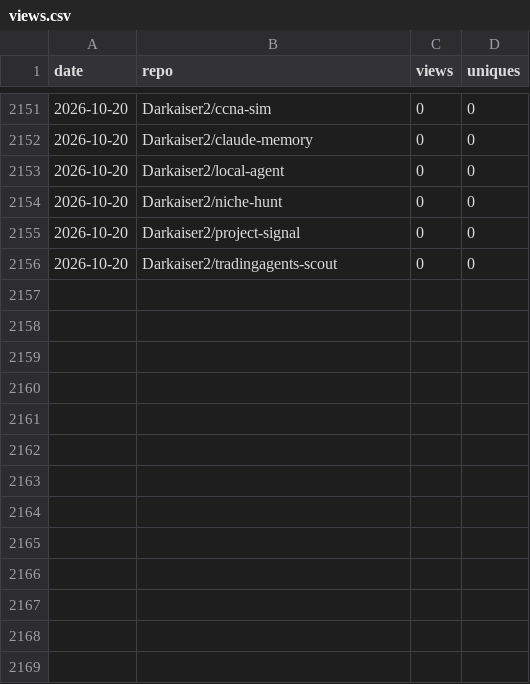
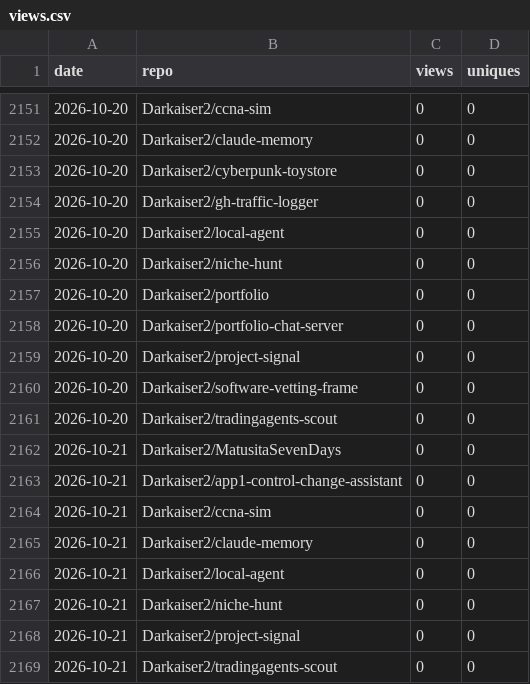
Before and after one commit to Darkaiser2/gh-traffic-logger, a CSV file: data/views.csv, drawn as a sheet; only a part is shown, gaps mark what is left out; the diff names each change by its address in the sheet, - before the commit and + after, or states it on an @@ line.

```diff
--- a/data/views.csv
+++ b/data/views.csv
+row 2153: 2026-10-20 | Darkaiser2/cyberpunk-toystore | 0 | 0
+row 2154: 2026-10-20 | Darkaiser2/gh-traffic-logger | 0 | 0
+row 2157: 2026-10-20 | Darkaiser2/portfolio | 0 | 0
+row 2158: 2026-10-20 | Darkaiser2/portfolio-chat-server | 0 | 0
+row 2160: 2026-10-20 | Darkaiser2/software-vetting-frame | 0 | 0
+row 2162: 2026-10-21 | Darkaiser2/MatusitaSevenDays | 0 | 0
+row 2163: 2026-10-21 | Darkaiser2/app1-control-change-assistant | 0 | 0
+row 2164: 2026-10-21 | Darkaiser2/ccna-sim | 0 | 0
+row 2165: 2026-10-21 | Darkaiser2/claude-memory | 0 | 0
+row 2166: 2026-10-21 | Darkaiser2/local-agent | 0 | 0
+row 2167: 2026-10-21 | Darkaiser2/niche-hunt | 0 | 0
+row 2168: 2026-10-21 | Darkaiser2/project-signal | 0 | 0
+row 2169: 2026-10-21 | Darkaiser2/tradingagents-scout | 0 | 0
```
Also changed, not shown: data/clones.csv.
